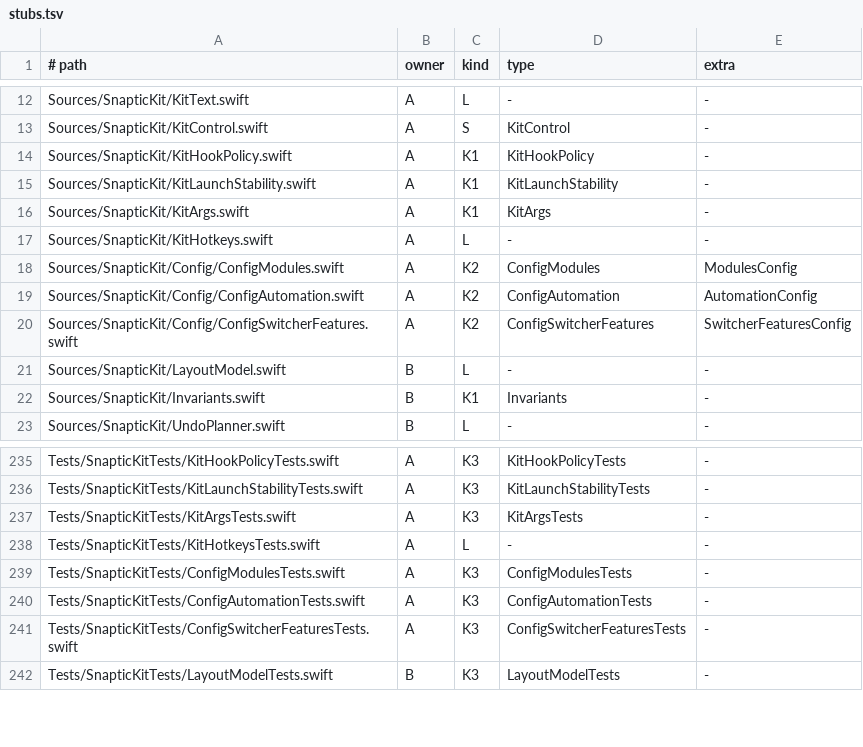
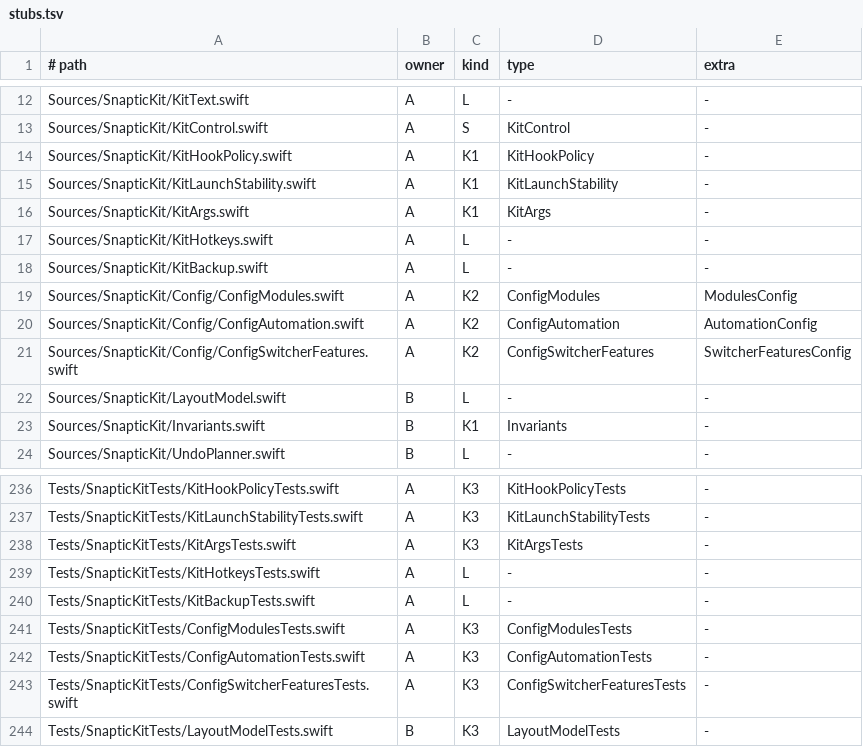
Before and after one commit to revylfitness/snaptic, a TSV file: scripts/stubs.tsv, drawn as a sheet; only a part is shown, gaps mark what is left out; the diff names each change by its address in the sheet, - before the commit and + after, or states it on an @@ line.

```diff
--- a/scripts/stubs.tsv
+++ b/scripts/stubs.tsv
+row 18: Sources/SnapticKit/KitBackup.swift | A | L | - | -
+row 240: Tests/SnapticKitTests/KitBackupTests.swift | A | L | - | -
```
Also changed, not shown: 18 other files.
